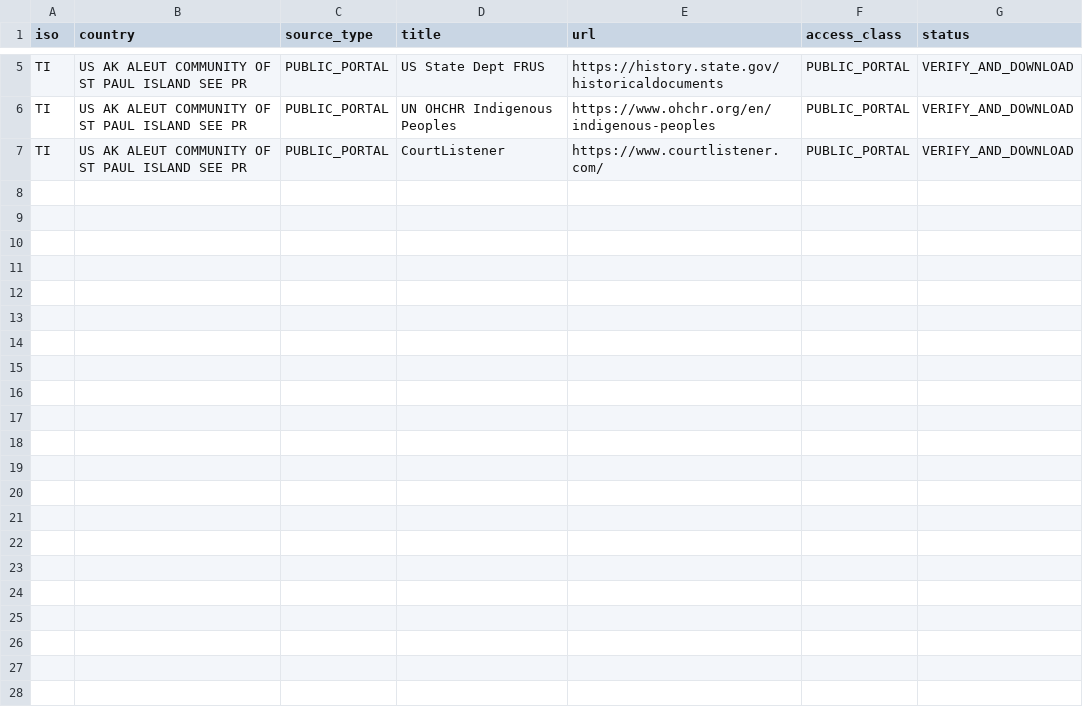
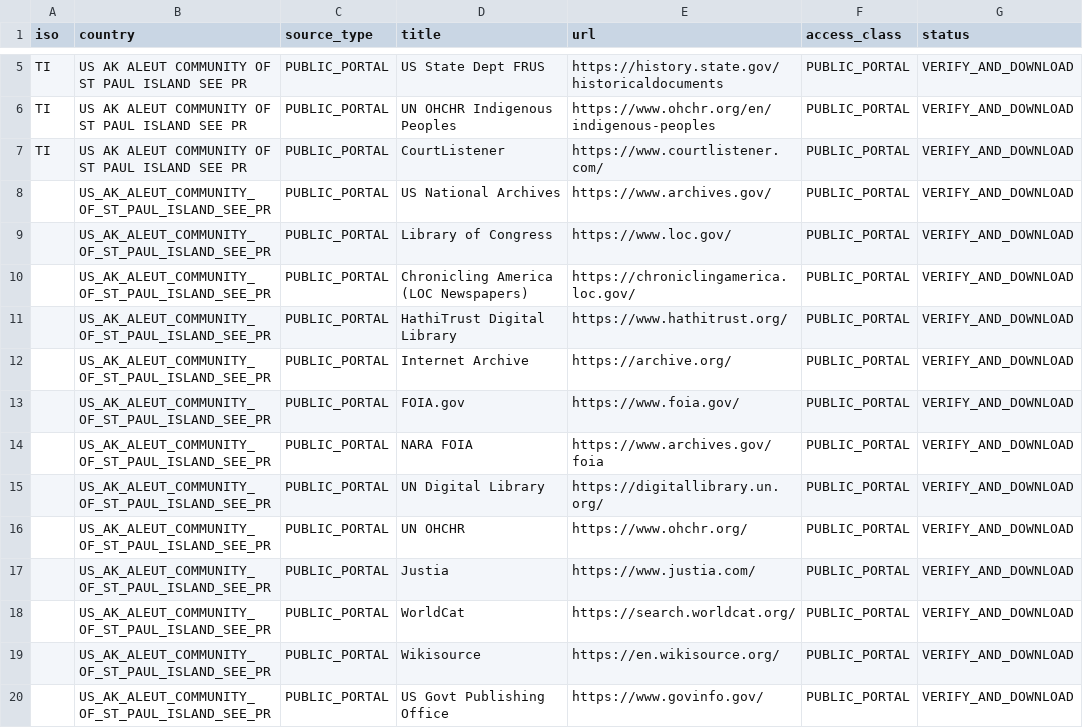
Before and after one commit to GlobalRestitutionAlliance/turtle-island-us-ak-aleut-community-of-st-paul-island-see-pr-master-litigation, a CSV file: 03_Evidentiary_Exhibits/PRIMARY_PUBLIC_SOURCES.csv, drawn as a sheet; only a part is shown, gaps mark what is left out; the diff names each change by its address in the sheet, - before the commit and + after, or states it on an @@ line.

Commit message:
Expand primary public source registries (Batch 2)

```diff
--- a/03_Evidentiary_Exhibits/PRIMARY_PUBLIC_SOURCES.csv
+++ b/03_Evidentiary_Exhibits/PRIMARY_PUBLIC_SOURCES.csv
+row 8:  | US_AK_ALEUT_COMMUNITY_OF_ST_PAUL_ISLAND_SEE_PR | PUBLIC_PORTAL | US National Archives | https://www.archives.gov/ | PUBLIC_PORTAL | VERIFY_AND_DOWNLOAD
+row 9:  | US_AK_ALEUT_COMMUNITY_OF_ST_PAUL_ISLAND_SEE_PR | PUBLIC_PORTAL | Library of Congress | https://www.loc.gov/ | PUBLIC_PORTAL | VERIFY_AND_DOWNLOAD
+row 10:  | US_AK_ALEUT_COMMUNITY_OF_ST_PAUL_ISLAND_SEE_PR | PUBLIC_PORTAL | Chronicling America (LOC Newspapers) | https://chroniclingamerica.loc.gov/ | PUBLIC_PORTAL | VERIFY_AND_DOWNLOAD
+row 11:  | US_AK_ALEUT_COMMUNITY_OF_ST_PAUL_ISLAND_SEE_PR | PUBLIC_PORTAL | HathiTrust Digital Library | https://www.hathitrust.org/ | PUBLIC_PORTAL | VERIFY_AND_DOWNLOAD
+row 12:  | US_AK_ALEUT_COMMUNITY_OF_ST_PAUL_ISLAND_SEE_PR | PUBLIC_PORTAL | Internet Archive | https://archive.org/ | PUBLIC_PORTAL | VERIFY_AND_DOWNLOAD
+row 13:  | US_AK_ALEUT_COMMUNITY_OF_ST_PAUL_ISLAND_SEE_PR | PUBLIC_PORTAL | FOIA.gov | https://www.foia.gov/ | PUBLIC_PORTAL | VERIFY_AND_DOWNLOAD
+row 14:  | US_AK_ALEUT_COMMUNITY_OF_ST_PAUL_ISLAND_SEE_PR | PUBLIC_PORTAL | NARA FOIA | https://www.archives.gov/foia | PUBLIC_PORTAL | VERIFY_AND_DOWNLOAD
+row 15:  | US_AK_ALEUT_COMMUNITY_OF_ST_PAUL_ISLAND_SEE_PR | PUBLIC_PORTAL | UN Digital Library | https://digitallibrary.un.org/ | PUBLIC_PORTAL | VERIFY_AND_DOWNLOAD
+row 16:  | US_AK_ALEUT_COMMUNITY_OF_ST_PAUL_ISLAND_SEE_PR | PUBLIC_PORTAL | UN OHCHR | https://www.ohchr.org/ | PUBLIC_PORTAL | VERIFY_AND_DOWNLOAD
+row 17:  | US_AK_ALEUT_COMMUNITY_OF_ST_PAUL_ISLAND_SEE_PR | PUBLIC_PORTAL | Justia | https://www.justia.com/ | PUBLIC_PORTAL | VERIFY_AND_DOWNLOAD
+row 18:  | US_AK_ALEUT_COMMUNITY_OF_ST_PAUL_ISLAND_SEE_PR | PUBLIC_PORTAL | WorldCat | https://search.worldcat.org/ | PUBLIC_PORTAL | VERIFY_AND_DOWNLOAD
+row 19:  | US_AK_ALEUT_COMMUNITY_OF_ST_PAUL_ISLAND_SEE_PR | PUBLIC_PORTAL | Wikisource | https://en.wikisource.org/ | PUBLIC_PORTAL | VERIFY_AND_DOWNLOAD
+row 20:  | US_AK_ALEUT_COMMUNITY_OF_ST_PAUL_ISLAND_SEE_PR | PUBLIC_PORTAL | US Govt Publishing Office | https://www.govinfo.gov/ | PUBLIC_PORTAL | VERIFY_AND_DOWNLOAD
```
Also changed, not shown: 2 other files.
